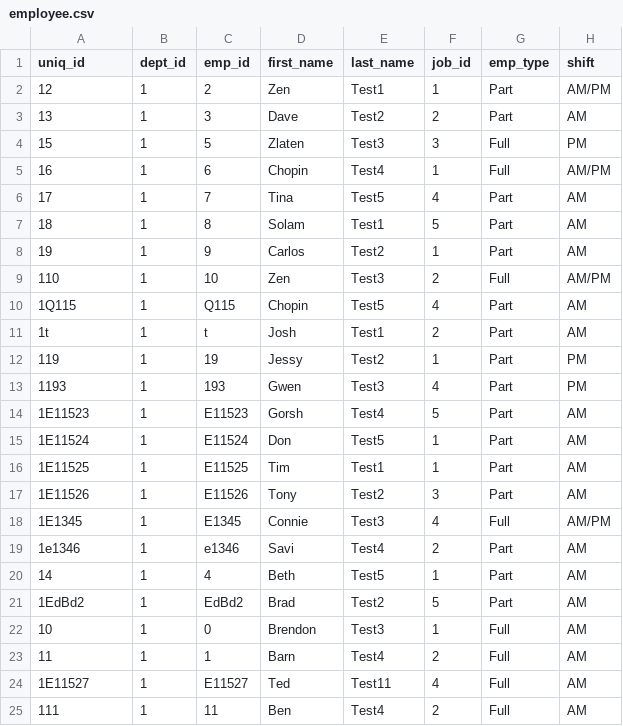
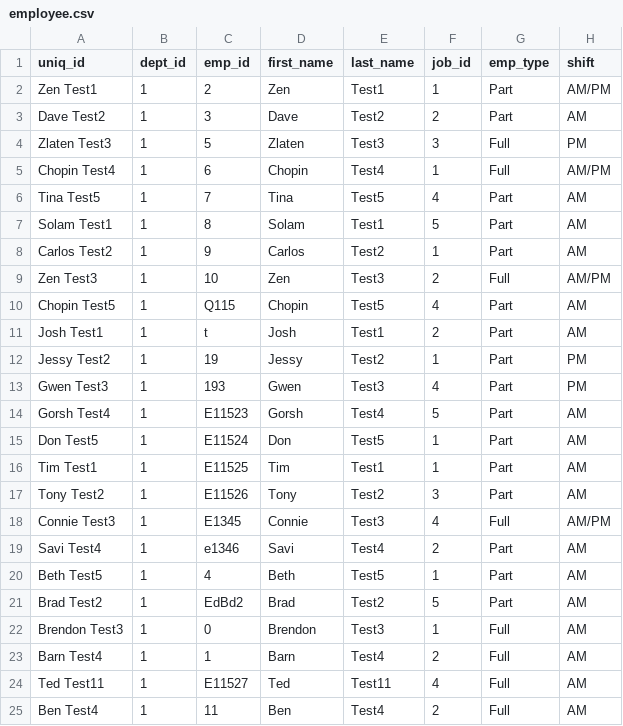
Before and after one commit to bensonmat8/EmpTime, a CSV file: Dummy Data/employee.csv, drawn as a sheet; only a part is shown; the diff names each change by its address in the sheet, - before the commit and + after, or states it on an @@ line.

Commit message:
updated employee dummy data to new logic

```diff
--- a/Dummy Data/employee.csv
+++ b/Dummy Data/employee.csv
-A2 (uniq_id): 12
+A2 (uniq_id): Zen Test1
-A3 (uniq_id): 13
+A3 (uniq_id): Dave Test2
-A4 (uniq_id): 15
+A4 (uniq_id): Zlaten Test3
-A5 (uniq_id): 16
+A5 (uniq_id): Chopin Test4
-A6 (uniq_id): 17
+A6 (uniq_id): Tina Test5
-A7 (uniq_id): 18
+A7 (uniq_id): Solam Test1
-A8 (uniq_id): 19
+A8 (uniq_id): Carlos Test2
-A9 (uniq_id): 110
+A9 (uniq_id): Zen Test3
-A10 (uniq_id): 1Q115
+A10 (uniq_id): Chopin Test5
-A11 (uniq_id): 1t
+A11 (uniq_id): Josh Test1
-A12 (uniq_id): 119
+A12 (uniq_id): Jessy Test2
-A13 (uniq_id): 1193
+A13 (uniq_id): Gwen Test3
-A14 (uniq_id): 1E11523
+A14 (uniq_id): Gorsh Test4
-A15 (uniq_id): 1E11524
+A15 (uniq_id): Don Test5
-A16 (uniq_id): 1E11525
+A16 (uniq_id): Tim Test1
-A17 (uniq_id): 1E11526
+A17 (uniq_id): Tony Test2
-A18 (uniq_id): 1E1345
+A18 (uniq_id): Connie Test3
-A19 (uniq_id): 1e1346
+A19 (uniq_id): Savi Test4
-A20 (uniq_id): 14
+A20 (uniq_id): Beth Test5
-A21 (uniq_id): 1EdBd2
+A21 (uniq_id): Brad Test2
-A22 (uniq_id): 10
+A22 (uniq_id): Brendon Test3
-A23 (uniq_id): 11
+A23 (uniq_id): Barn Test4
-A24 (uniq_id): 1E11527
+A24 (uniq_id): Ted Test11
-A25 (uniq_id): 111
+A25 (uniq_id): Ben Test4
```
